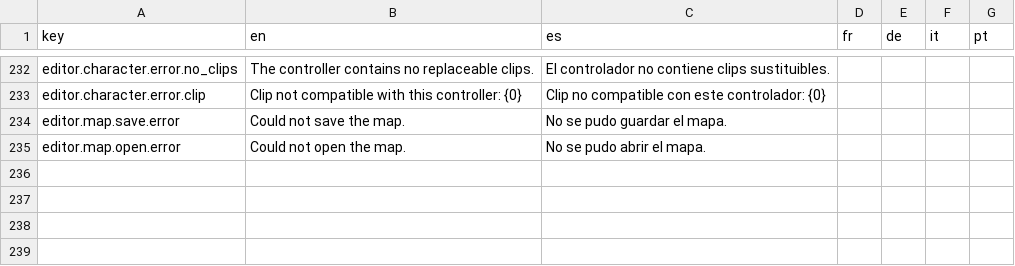
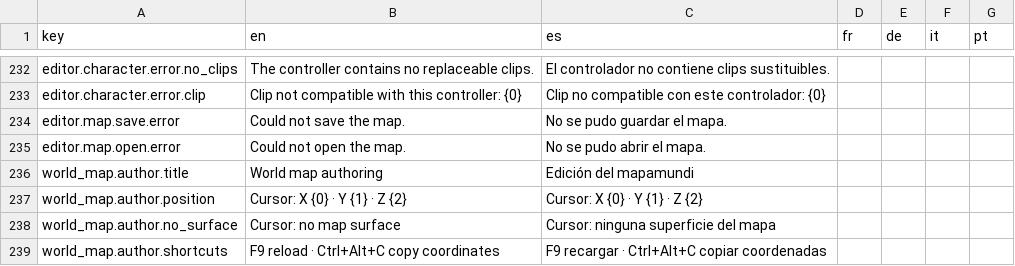
Before and after one commit to Xuxotron/UnderPressure, a CSV file: translations.csv, drawn as a sheet; only a part is shown, gaps mark what is left out; the diff names each change by its address in the sheet, - before the commit and + after, or states it on an @@ line.

Commit message:
Añadir modo privado de autor del mapamundi

```diff
--- a/translations.csv
+++ b/translations.csv
+row 236: world_map.author.title | World map authoring | Edición del mapamundi
+row 237: world_map.author.position | Cursor: X {0} · Y {1} · Z {2} | Cursor: X {0} · Y {1} · Z {2}
+row 238: world_map.author.no_surface | Cursor: no map surface | Cursor: ninguna superficie del mapa
+row 239: world_map.author.shortcuts | F9 reload · Ctrl+Alt+C copy coordinates | F9 recargar · Ctrl+Alt+C copiar coordenadas
```
Also changed, not shown: translations_extra.csv, 2 other files.
